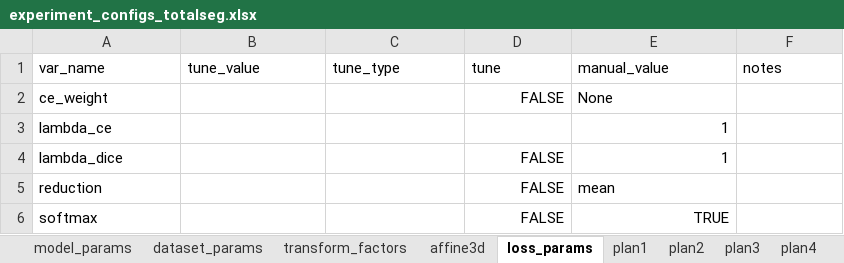
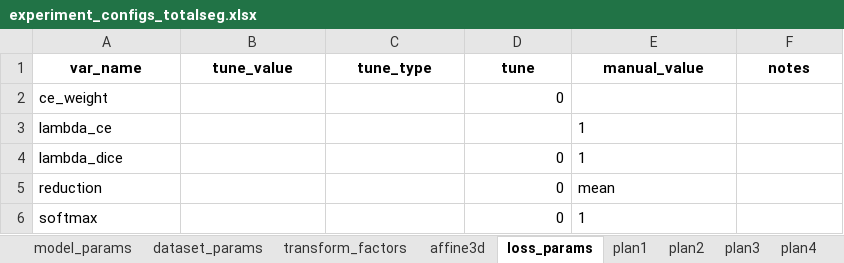
Before and after one commit to drusmanbashir/fran, an Excel workbook: configurations/experiment_configs_totalseg.xlsx, sheet loss_params, drawn as a sheet; values as stored, in another font and other column widths than the file's, no borders; the diff names each change by its address in the sheet, - before the commit and + after, or states it on an @@ line.

```diff
--- a/configurations/experiment_configs_totalseg.xlsx (sheet loss_params)
+++ b/configurations/experiment_configs_totalseg.xlsx (sheet loss_params)
@@ A1:F1 bold: off → on, alignment: left → center @@
-D2 (tune): FALSE
+D2 (tune): 0
-E2 (manual_value): None
+E2 (manual_value): (empty)
-E3:E4 alignment: right
+E3:E4 alignment: left
-D4:D6 (tune): FALSE
+D4:D6 (tune): 0
-E6 (manual_value): TRUE
+E6 (manual_value): 1
```
Also changed, not shown: sheet dataset_params, sheet model_params, sheet transform_factors, sheet affine3d, sheet plan2, sheet plan1, 3 more sheets, other sheet tabs, configurations/experiment_configs_liver.xlsx, configurations/experiment_configs_nodes.xlsx, 46 other files.
